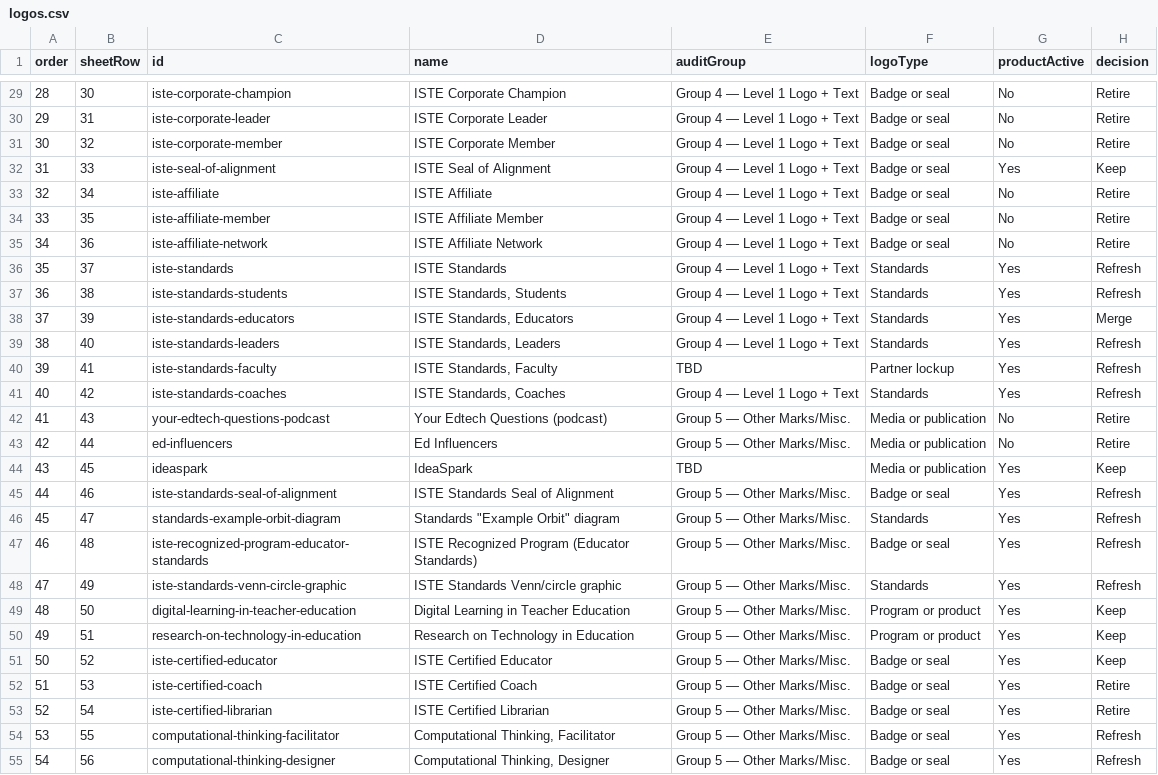
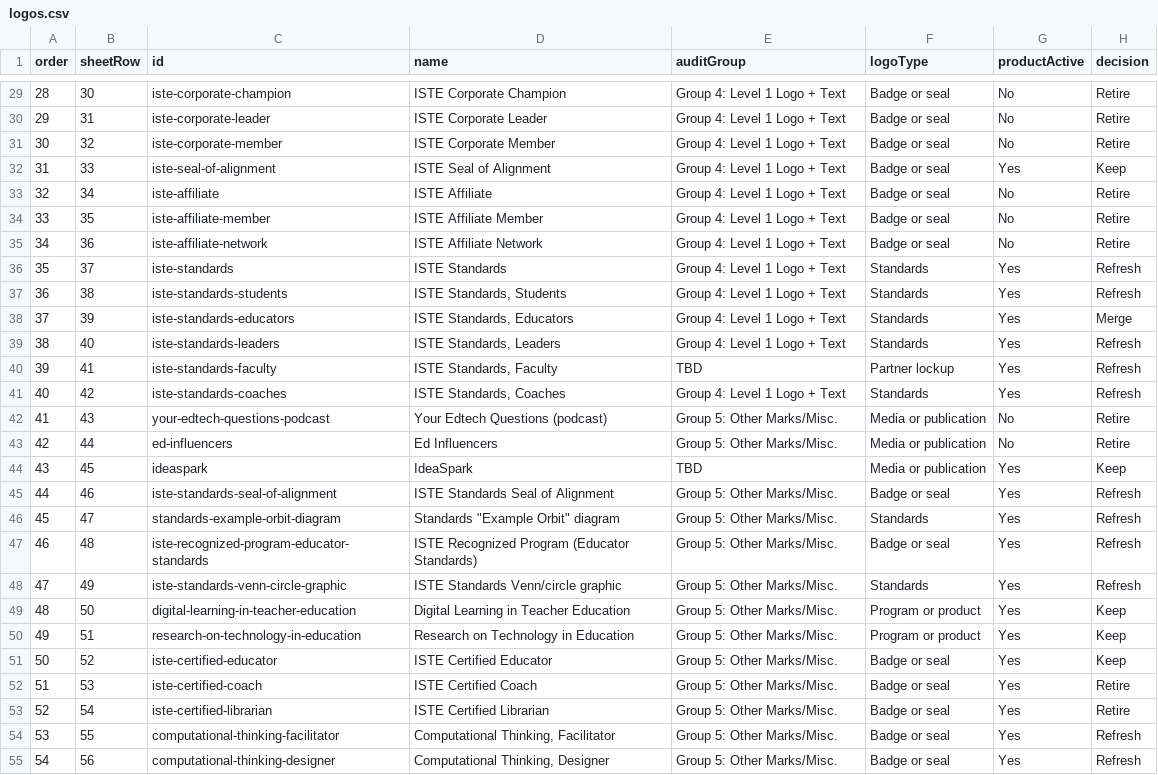
Before and after one commit to cronin703/ISTE-Brand-Strategy, a CSV file: data/logos.csv, drawn as a sheet; only a part is shown, gaps mark what is left out; the diff covers the shown part only; the diff names each change by its address in the sheet, - before the commit and + after, or states it on an @@ line.

```diff
--- a/data/logos.csv
+++ b/data/logos.csv
-E29:E39 (auditGroup): Group 4 — Level 1 Logo + Text
+E29:E39 (auditGroup): Group 4: Level 1 Logo + Text
-E41 (auditGroup): Group 4 — Level 1 Logo + Text
+E41 (auditGroup): Group 4: Level 1 Logo + Text
-E42:E43 (auditGroup): Group 5 — Other Marks/Misc.
+E42:E43 (auditGroup): Group 5: Other Marks/Misc.
-E45:E55 (auditGroup): Group 5 — Other Marks/Misc.
+E45:E55 (auditGroup): Group 5: Other Marks/Misc.
```
Also changed, not shown: 30 edited cells elsewhere in this file, 9 other files.
